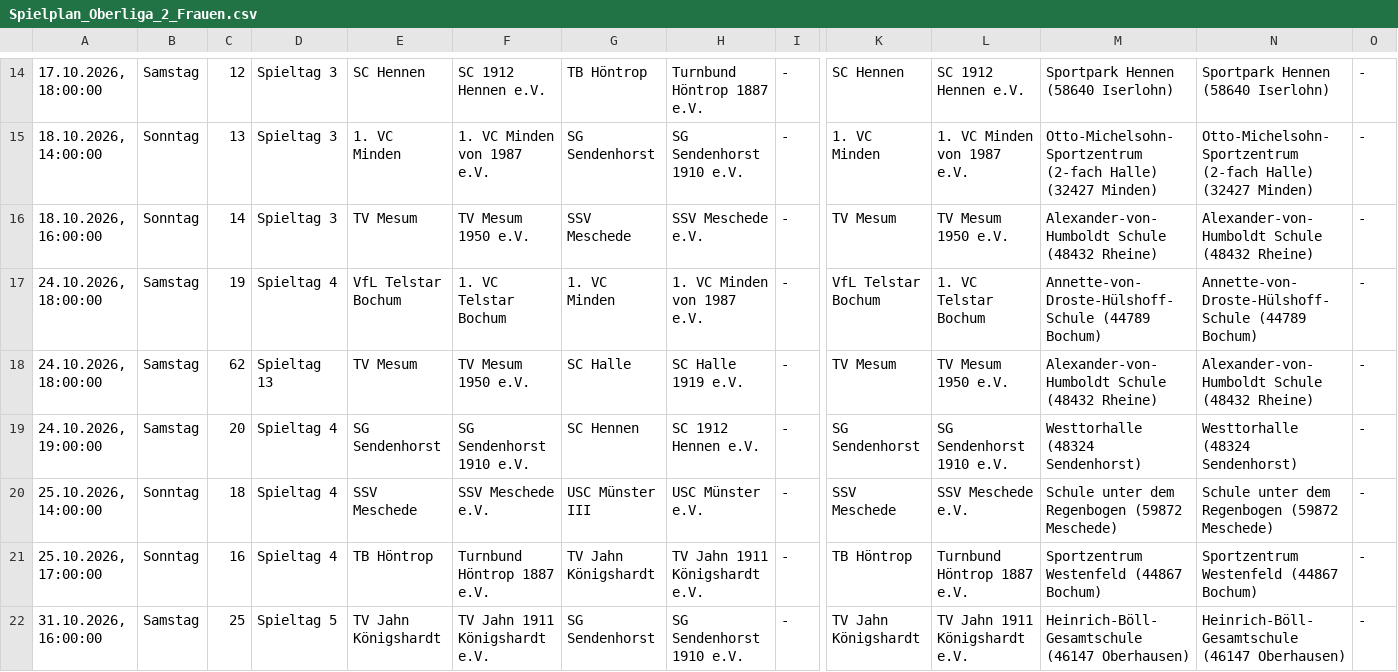
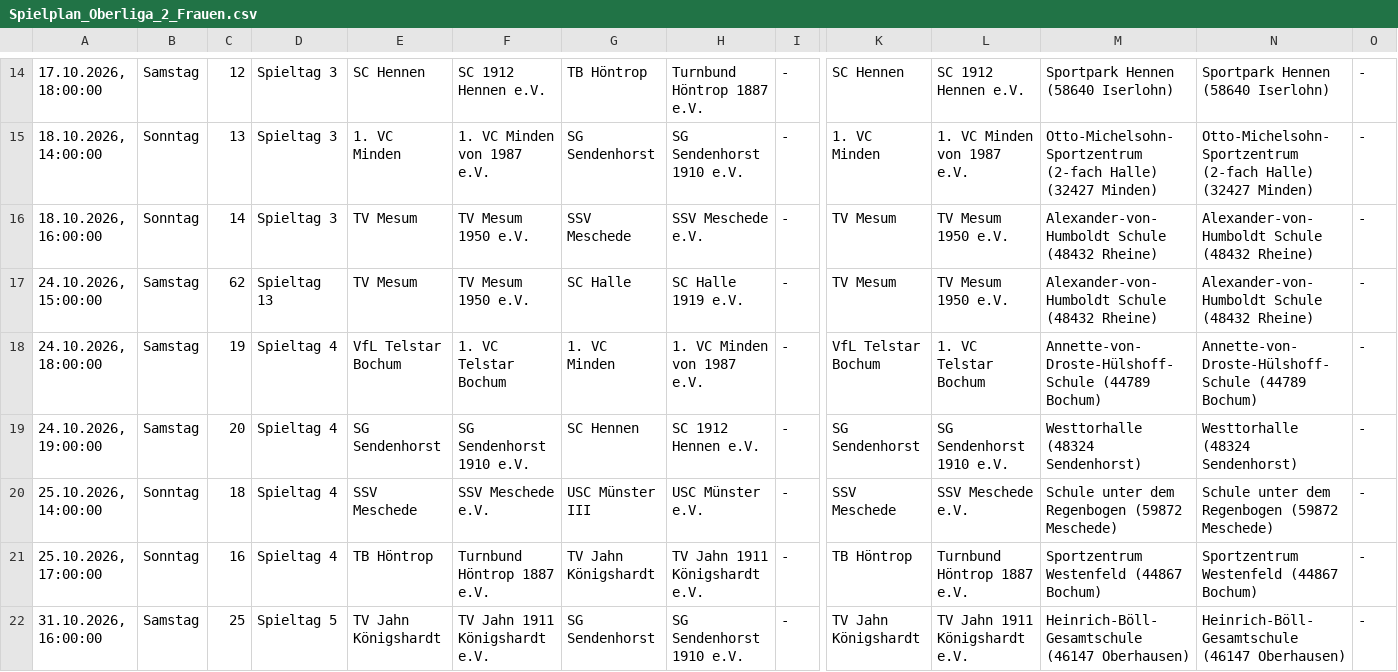
Before and after one commit to uscmuenster/USC-Spielplaene2526, a CSV file: csvdata/Spielplan_Oberliga_2_Frauen.csv, drawn as a sheet; only a part is shown, gaps mark what is left out; removed rows and columns are numbered as before the commit, all else as after; rows hold the shown columns only; the diff names each change by its address in the sheet, - before the commit and + after, or states it on an @@ line.

```diff
--- a/csvdata/Spielplan_Oberliga_2_Frauen.csv
+++ b/csvdata/Spielplan_Oberliga_2_Frauen.csv
+row 17: 24.10.2026, 15:00:00 | Samstag | 62 | Spieltag 13 | TV Mesum | TV Mesum 1950 e.V. | SC Halle | SC Halle 1919 e.V. | - | TV Mesum | TV Mesum 1950 e.V. | Alexander-von-Humboldt Schule (48432 Rheine) | Alexander-von-Humboldt Schule (48432 Rheine) | -
-row 18: 24.10.2026, 18:00:00 | Samstag | 62 | Spieltag 13 | TV Mesum | TV Mesum 1950 e.V. | SC Halle | SC Halle 1919 e.V. | - | TV Mesum | TV Mesum 1950 e.V. | Alexander-von-Humboldt Schule (48432 Rheine) | Alexander-von-Humboldt Schule (48432 Rheine) | -
```
